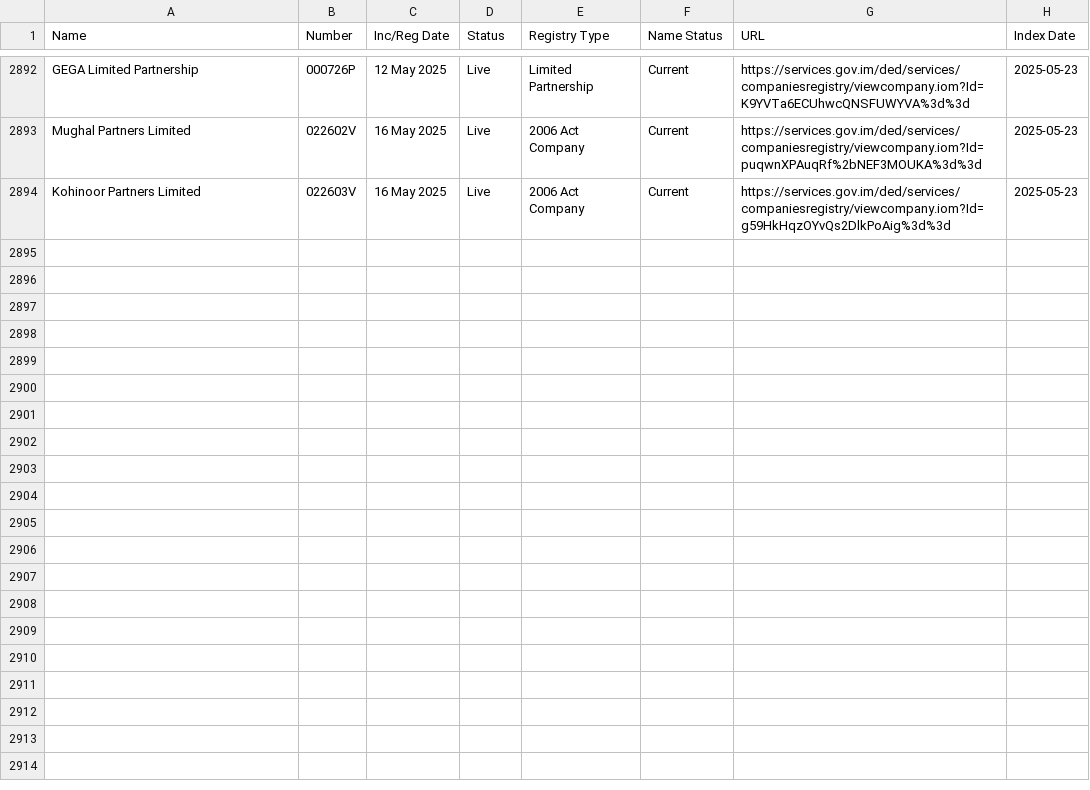
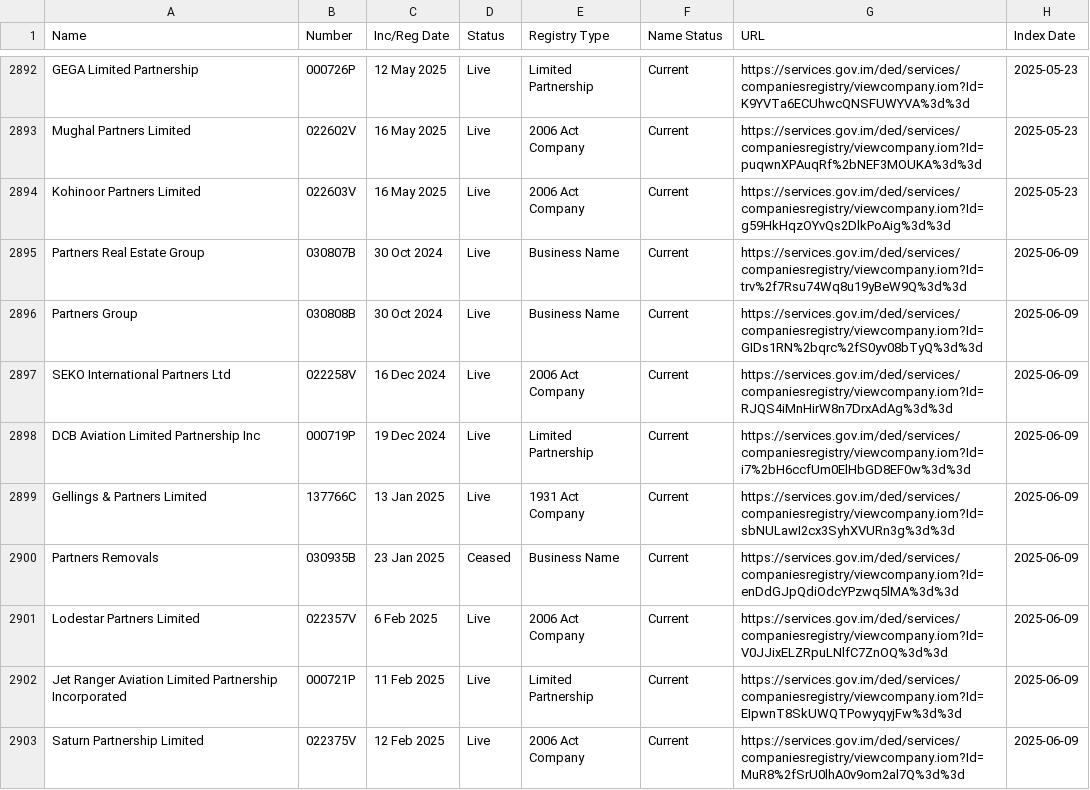
Before and after one commit to dankarran/isleofman-opendata, a CSV file: data/gov.im/companies/sources/search/names/PARTNER.csv, drawn as a sheet; only a part is shown, gaps mark what is left out; the diff covers the shown part only; the diff names each change by its address in the sheet, - before the commit and + after, or states it on an @@ line.

```diff
--- a/data/gov.im/companies/sources/search/names/PARTNER.csv
+++ b/data/gov.im/companies/sources/search/names/PARTNER.csv
+row 2895: Partners Real Estate Group | 030807B | 30 Oct 2024 | Live | Business Name | Current | https://services.gov.im/ded/services/companiesregistry/viewcompany.iom?Id=trv%2f7Rsu74Wq8u19yBeW9Q%3d%3d | 2025-06-09
+row 2896: Partners Group | 030808B | 30 Oct 2024 | Live | Business Name | Current | https://services.gov.im/ded/services/companiesregistry/viewcompany.iom?Id=GIDs1RN%2bqrc%2fS0yv08bTyQ%3d%3d | 2025-06-09
+row 2897: SEKO International Partners Ltd | 022258V | 16 Dec 2024 | Live | 2006 Act Company | Current | https://services.gov.im/ded/services/companiesregistry/viewcompany.iom?Id=RJQS4iMnHirW8n7DrxAdAg%3d%3d | 2025-06-09
+row 2898: DCB Aviation Limited Partnership Inc | 000719P | 19 Dec 2024 | Live | Limited Partnership | Current | https://services.gov.im/ded/services/companiesregistry/viewcompany.iom?Id=i7%2bH6ccfUm0ElHbGD8EF0w%3d%3d | 2025-06-09
+row 2899: Gellings & Partners Limited | 137766C | 13 Jan 2025 | Live | 1931 Act Company | Current | https://services.gov.im/ded/services/companiesregistry/viewcompany.iom?Id=sbNULawI2cx3SyhXVURn3g%3d%3d | 2025-06-09
+row 2900: Partners Removals | 030935B | 23 Jan 2025 | Ceased | Business Name | Current | https://services.gov.im/ded/services/companiesregistry/viewcompany.iom?Id=enDdGJpQdiOdcYPzwq5lMA%3d%3d | 2025-06-09
+row 2901: Lodestar Partners Limited | 022357V | 6 Feb 2025 | Live | 2006 Act Company | Current | https://services.gov.im/ded/services/companiesregistry/viewcompany.iom?Id=V0JJixELZRpuLNlfC7ZnOQ%3d%3d | 2025-06-09
+row 2902: Jet Ranger Aviation Limited Partnership Incorporated | 000721P | 11 Feb 2025 | Live | Limited Partnership | Current | https://services.gov.im/ded/services/companiesregistry/viewcompany.iom?Id=EIpwnT8SkUWQTPowyqyjFw%3d%3d | 2025-06-09
+row 2903: Saturn Partnership Limited | 022375V | 12 Feb 2025 | Live | 2006 Act Company | Current | https://services.gov.im/ded/services/companiesregistry/viewcompany.iom?Id=MuR8%2fSrU0lhA0v9om2al7Q%3d%3d | 2025-06-09
```
Also changed, not shown: 8 added rows elsewhere in this file, data/gov.im/companies/sources/search/names/FOUNDATION.csv, data/gov.im/companies/sources/search/names/INC.csv, 43 other files.
